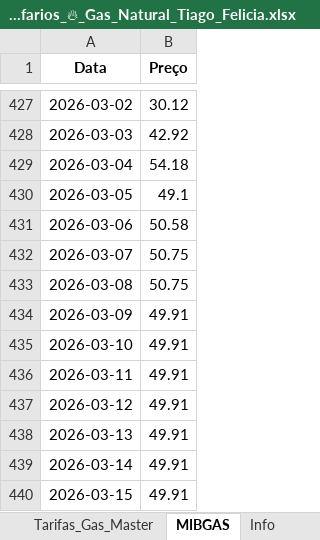
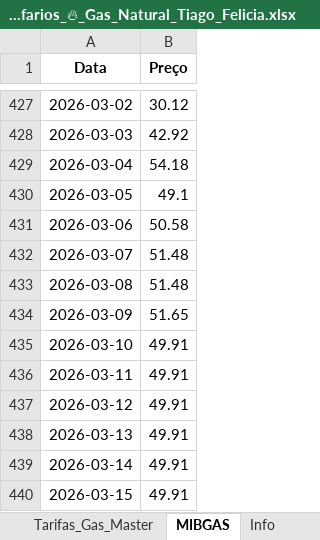
Before and after one commit to tiagofelicia/simulador-tarifarios-gas, an Excel workbook: Tarifarios_🔥_Gas_Natural_Tiago_Felicia.xlsx, sheet MIBGAS, drawn as a sheet; only a part is shown, gaps mark what is left out; values as stored, in another font and other column widths than the file's, no borders; the diff names each change by its address in the sheet, - before the commit and + after, or states it on an @@ line.

```diff
--- a/Tarifarios_🔥_Gas_Natural_Tiago_Felicia.xlsx (sheet MIBGAS)
+++ b/Tarifarios_🔥_Gas_Natural_Tiago_Felicia.xlsx (sheet MIBGAS)
-B432:B433 (Preço): 50.75
+B432:B433 (Preço): 51.48
-B434 (Preço): 49.91
+B434 (Preço): 51.65
```
Also changed, not shown: sheet Info.
